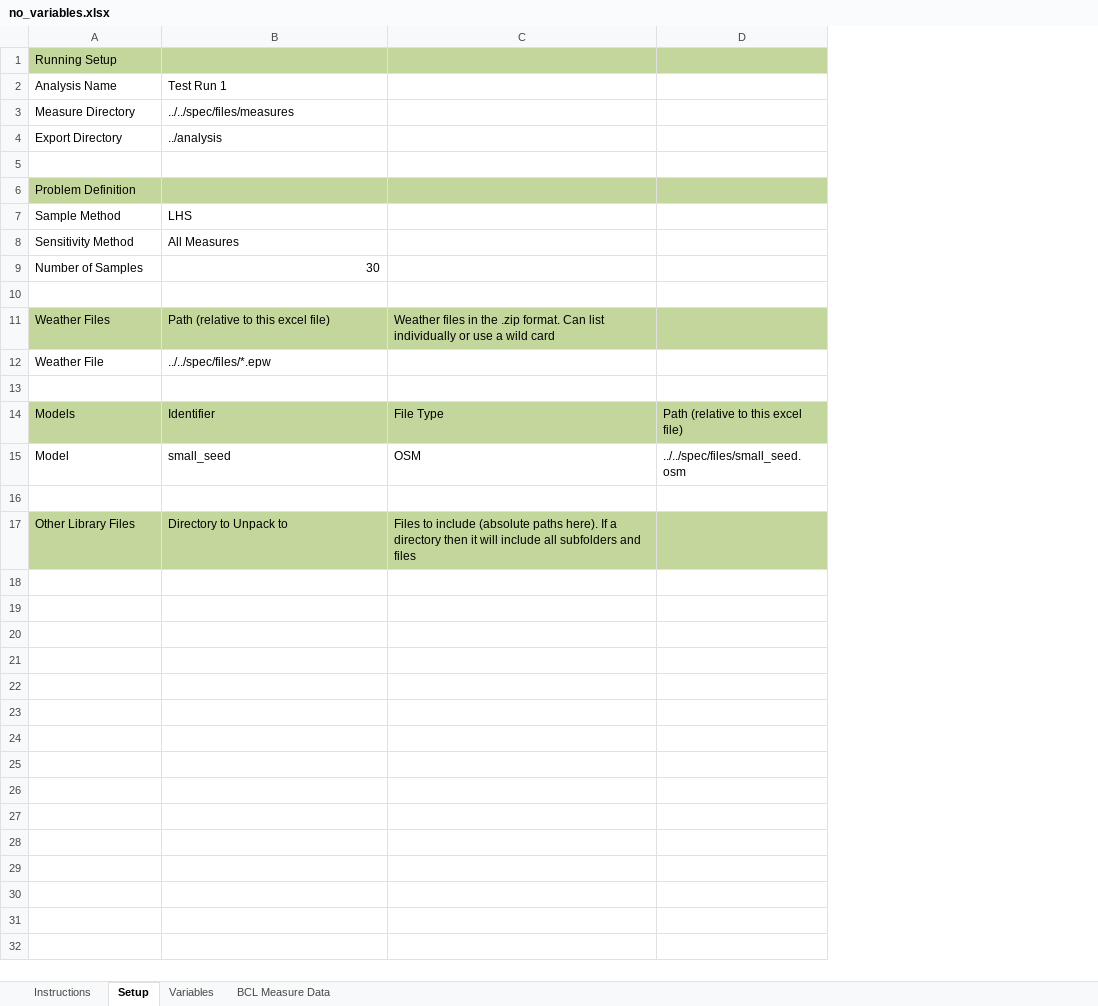
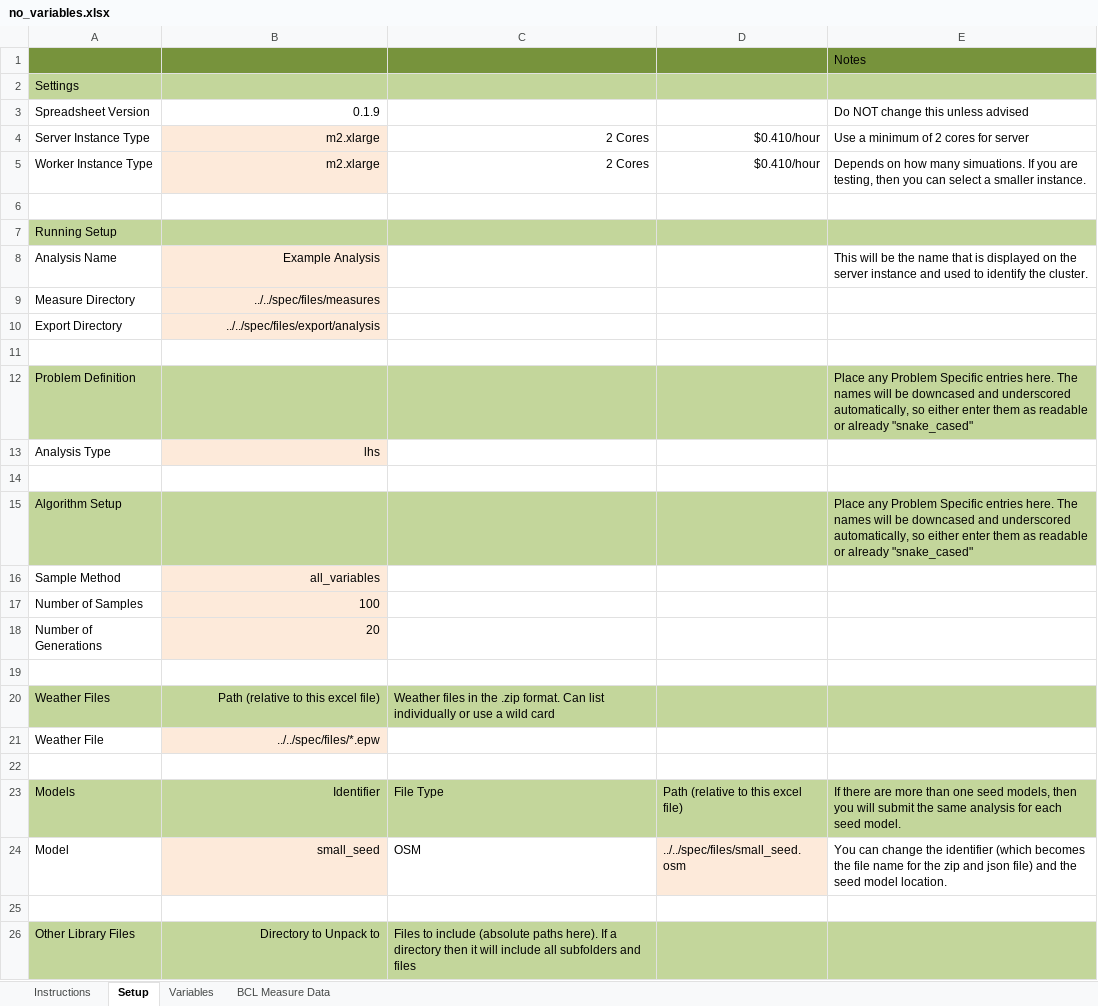
Before and after one commit to NREL/OpenStudio-analysis-gem, an Excel workbook: spec/files/no_variables.xlsx, sheet Setup, drawn as a sheet; values as stored, in another font and other column widths than the file's, no borders; removed rows and columns are numbered as before the commit, all else as after; the diff names each change by its address in the sheet, - before the commit and + after, or states it on an @@ line.

```diff
--- a/spec/files/no_variables.xlsx (sheet Setup)
+++ b/spec/files/no_variables.xlsx (sheet Setup)
+column E, rows 8-12: This will be the name that is displayed on the server instance and used to identify the cluster. |  |  |  | Place any Problem Specific entries here. The names will be downcased and underscored automatically, so either enter them as readable or already "snake_cased"; rows 23-24: If there are more than one seed models, then you will submit the same analysis for each seed model. | You can change the identifier (which becomes the file name for the zip and json file) and the seed model location.
+row 1:  |  |  |  | Notes
+row 2: Settings
+row 3: Spreadsheet Version | 0.1.9 |  |  | Do NOT change this unless advised
+row 4: Server Instance Type | m2.xlarge | 2 Cores | $0.410/hour | Use a minimum of 2 cores for server
+row 5: Worker Instance Type | m2.xlarge | 2 Cores | $0.410/hour | Depends on how many simuations. If you are testing, then you can select a smaller instance.
+row 6: (empty)
-B8: Test Run 1
+B8: Example Analysis
@@ B8:B10 alignment: left → right, fill: none → #FDEADA @@
-B10: ../analysis
+B10: ../../spec/files/export/analysis
+row 13: Analysis Type | lhs
+row 14: (empty)
+row 15: Algorithm Setup |  |  |  | Place any Problem Specific entries here. The names will be downcased and underscored automatically, so either enter them as readable or already "snake_cased"
-B16: LHS
+B16: all_variables
@@ B16 alignment: left → right, fill: none → #FDEADA @@
-row 8: Sensitivity Method | All Measures
-B17: 30
+B17: 100
-B17 fill: none
+B17 fill: #FDEADA
+row 18: Number of Generations | 20
-B20:B21 alignment: left
+B20:B21 alignment: right
-B21 fill: none
+B21 fill: #FDEADA
-B23:B24 alignment: left
+B23:B24 alignment: right
-B24 fill: none
+B24 fill: #FDEADA
-D24 fill: none
+D24 fill: #FDEADA
-B26 alignment: left
+B26 alignment: right
```
Also changed, not shown: spec/files/setup_version_2.xlsx, spec/files/small_list.xlsx, 8 other files.
